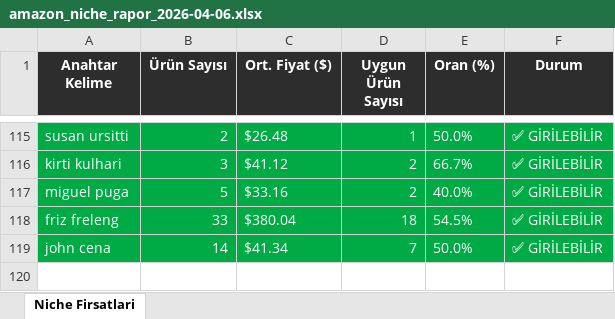
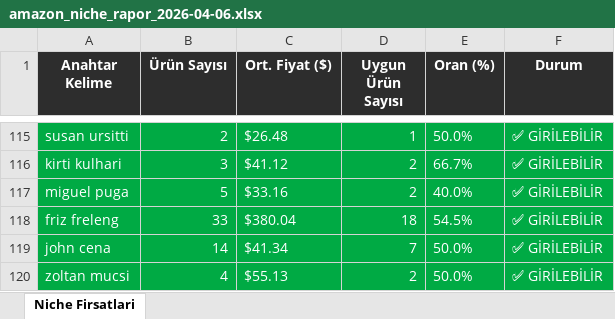
Before and after one commit to furkanarslan3445-coder/amazon-pl-research, an Excel workbook: output/amazon_niche_rapor_2026-04-06.xlsx, sheet Niche Firsatlari, drawn as a sheet; only a part is shown, gaps mark what is left out; values as stored, in another font and other column widths than the file's, no borders; the diff names each change by its address in the sheet, - before the commit and + after, or states it on an @@ line.

```diff
--- a/output/amazon_niche_rapor_2026-04-06.xlsx (sheet Niche Firsatlari)
+++ b/output/amazon_niche_rapor_2026-04-06.xlsx (sheet Niche Firsatlari)
+row 120: zoltan mucsi | 4 | $55.13 | 2 | 50.0% | ✅ GİRİLEBİLİR
```
Also changed, not shown: 1 other file.
